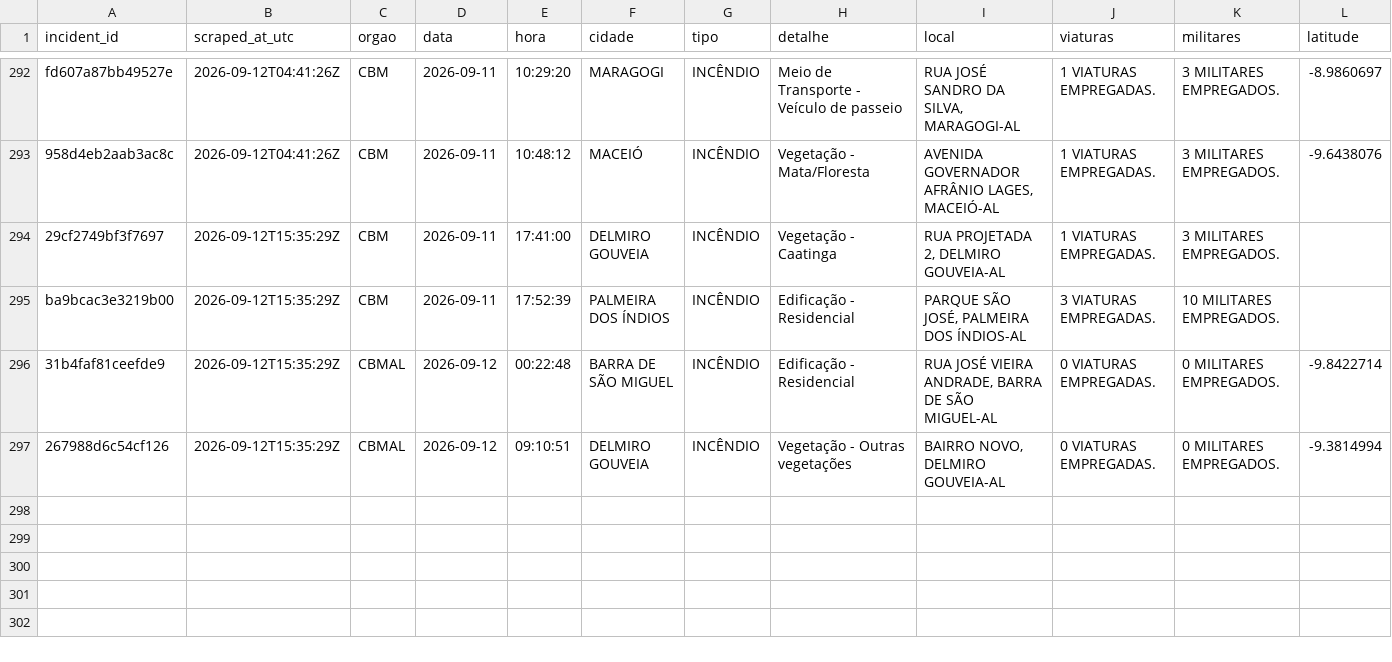
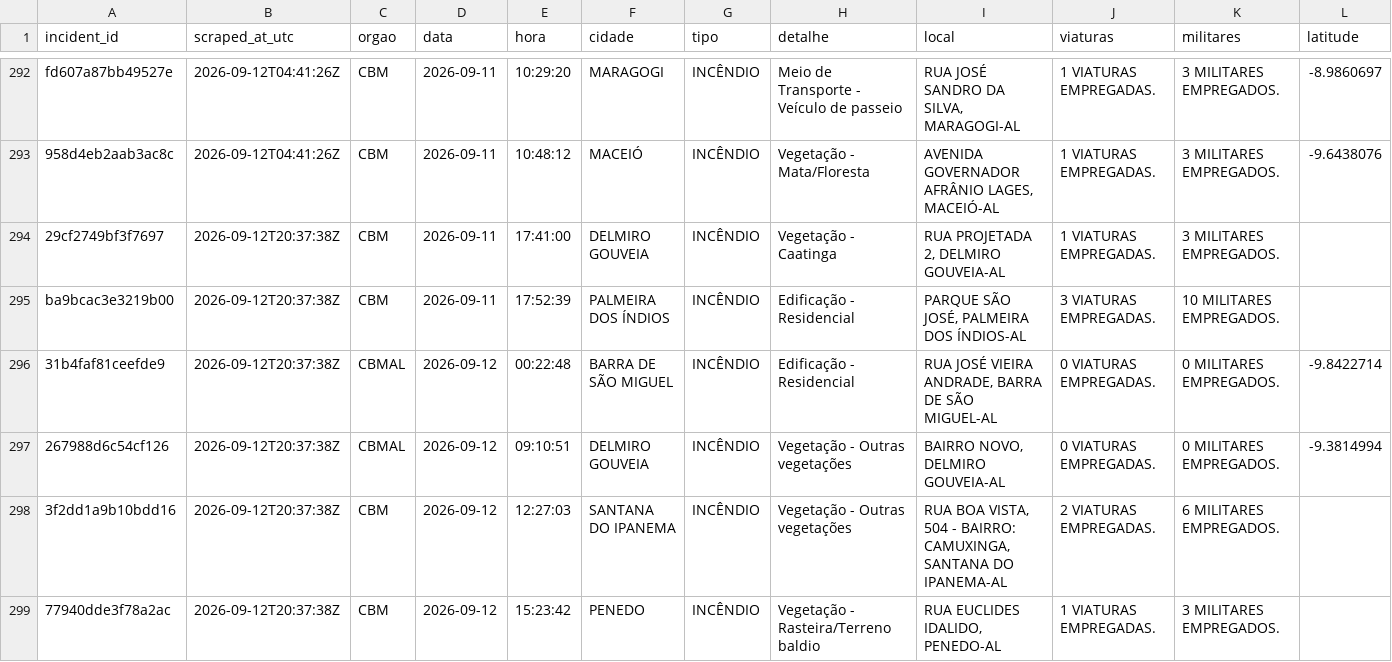
Before and after one commit to ajtga/fire-incidents, a CSV file: data/cbmal_fire_incidents.csv, drawn as a sheet; only a part is shown, gaps mark what is left out; rows hold the shown columns only; the diff names each change by its address in the sheet, - before the commit and + after, or states it on an @@ line.

```diff
--- a/data/cbmal_fire_incidents.csv
+++ b/data/cbmal_fire_incidents.csv
-B294:B297 (scraped_at_utc): 2026-09-12T15:35:29Z
+B294:B297 (scraped_at_utc): 2026-09-12T20:37:38Z
+row 298: 3f2dd1a9b10bdd16 | 2026-09-12T20:37:38Z | CBM | 2026-09-12 | 12:27:03 | SANTANA DO IPANEMA | INCÊNDIO | Vegetação - Outras vegetações | RUA BOA VISTA, 504 - BAIRRO: CAMUXINGA, SANTANA DO IPANEMA-AL | 2 VIATURAS EMPREGADAS. | 6 MILITARES EMPREGADOS.
+row 299: 77940dde3f78a2ac | 2026-09-12T20:37:38Z | CBM | 2026-09-12 | 15:23:42 | PENEDO | INCÊNDIO | Vegetação - Rasteira/Terreno baldio | RUA EUCLIDES IDALIDO, PENEDO-AL | 1 VIATURAS EMPREGADAS. | 3 MILITARES EMPREGADOS.
```
Also changed, not shown: data/scraper_run_log.csv.
